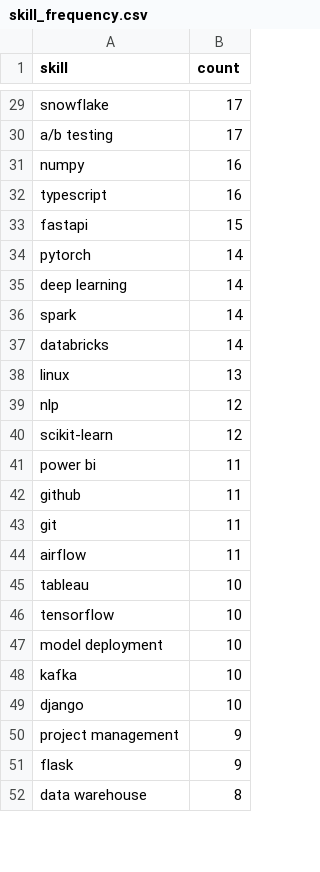
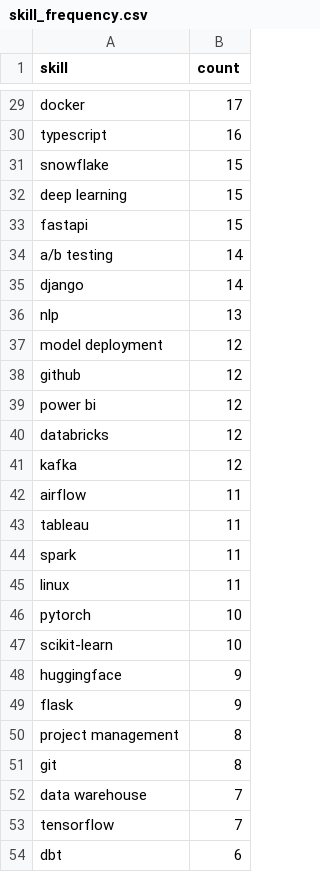
Before and after one commit to reddymohan-pro/pathfinder-job-navigator, a CSV file: data/skill_frequency.csv, drawn as a sheet; only a part is shown, gaps mark what is left out; removed rows and columns are numbered as before the commit, all else as after; the diff covers the shown part only; the diff names each change by its address in the sheet, - before the commit and + after, or states it on an @@ line.

```diff
--- a/data/skill_frequency.csv
+++ b/data/skill_frequency.csv
-A29 (skill): snowflake
+A29 (skill): docker
-row 30: a/b testing | 17
-row 31: numpy | 16
+row 31: snowflake | 15
+row 32: deep learning | 15
-row 34: pytorch | 14
-A34 (skill): deep learning
+A34 (skill): a/b testing
-row 36: spark | 14
-A35 (skill): databricks
+A35 (skill): django
-row 38: linux | 13
-B36 (count): 12
+B36 (count): 13
-A37 (skill): scikit-learn
+A37 (skill): model deployment
-row 41: power bi | 11
-B38 (count): 11
+B38 (count): 12
-row 43: git | 11
+row 39: power bi | 12
+row 40: databricks | 12
+row 41: kafka | 12
-B43 (count): 10
+B43 (count): 11
+row 44: spark | 11
+row 45: linux | 11
+row 46: pytorch | 10
-A47 (skill): tensorflow
+A47 (skill): scikit-learn
-row 47: model deployment | 10
-row 48: kafka | 10
-row 49: django | 10
-A48 (skill): project management
+A48 (skill): huggingface
+row 50: project management | 8
+row 51: git | 8
-B52 (count): 8
+B52 (count): 7
+row 53: tensorflow | 7
+row 54: dbt | 6
```
Also changed, not shown: 11 added rows, 13 removed rows and 17 edited cells elsewhere in this file, data/salary_by_skill.csv, 3 other files.
